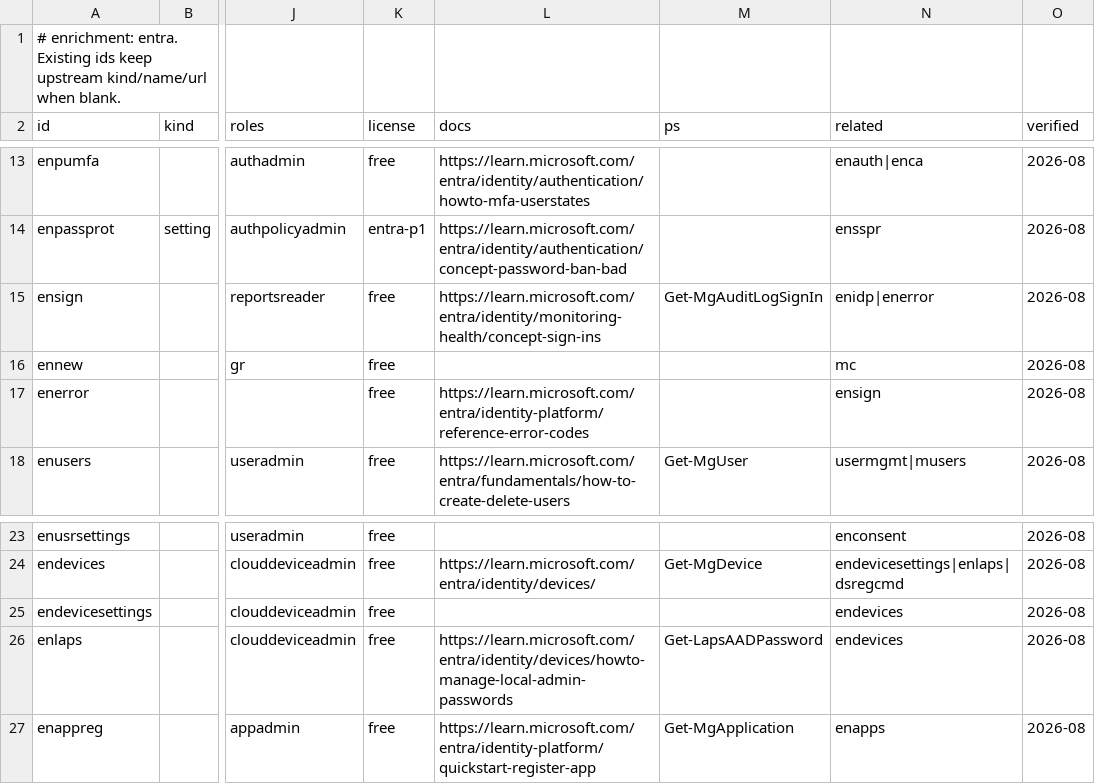
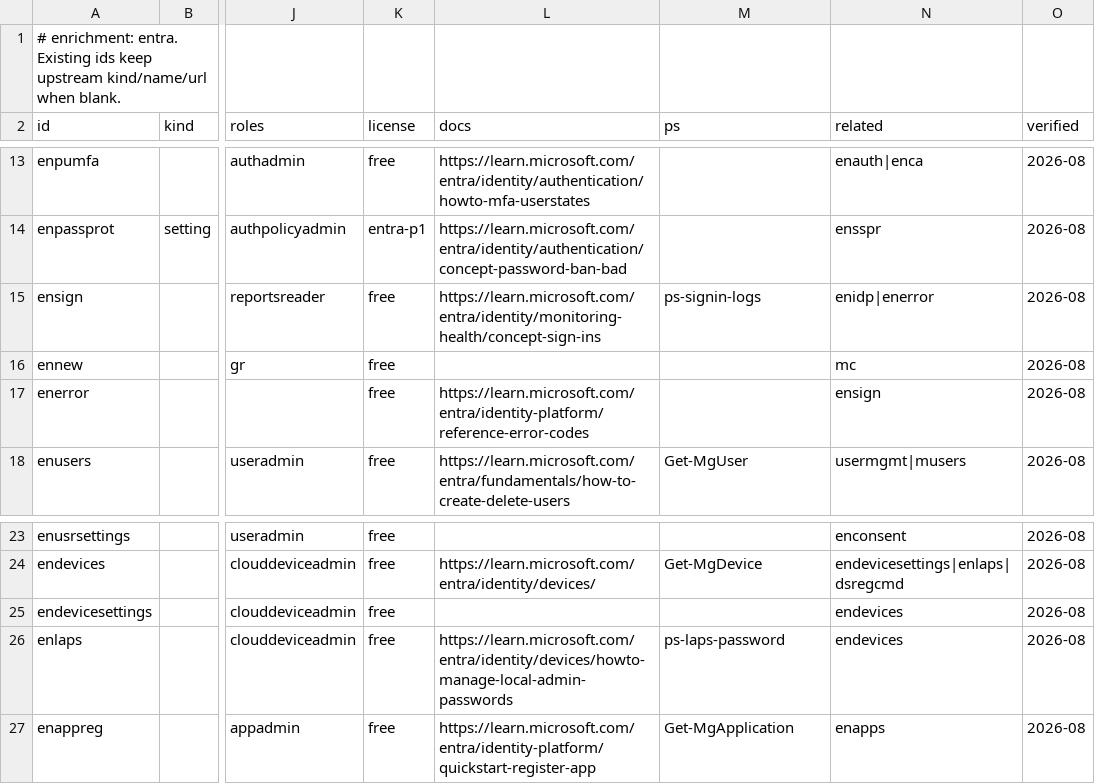
Before and after one commit to Compyra/ms.labidi.eu, a CSV file: content/enrich-entra.csv, drawn as a sheet; only a part is shown, gaps mark what is left out; the diff names each change by its address in the sheet, - before the commit and + after, or states it on an @@ line.

```diff
--- a/content/enrich-entra.csv
+++ b/content/enrich-entra.csv
-M15 (ps): Get-MgAuditLogSignIn
+M15 (ps): ps-signin-logs
-M26 (ps): Get-LapsAADPassword
+M26 (ps): ps-laps-password
```
Also changed, not shown: content/enrich-defender.csv, content/enrich-m365.csv, 23 other files.
